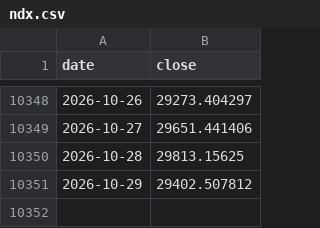
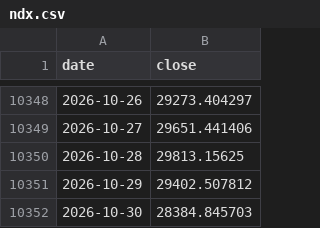
Before and after one commit to imtaehyun/tripod-signal, a CSV file: data/ndx.csv, drawn as a sheet; only a part is shown, gaps mark what is left out.

```diff
--- a/data/ndx.csv
+++ b/data/ndx.csv
@@ -10351 +10351,2 @@ date,close
 2026-10-29,29402.507812
+2026-10-30,28384.845703
```
Also changed, not shown: data/etf.csv, data/vix.csv.
